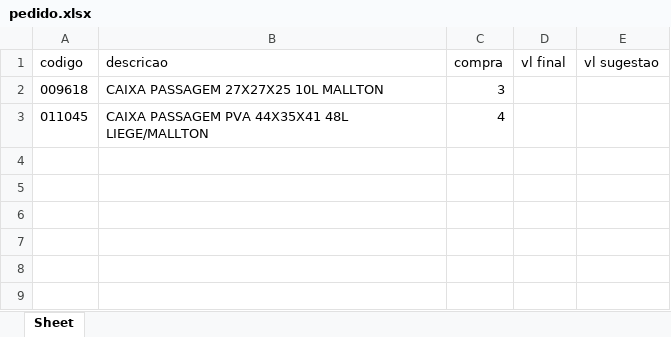
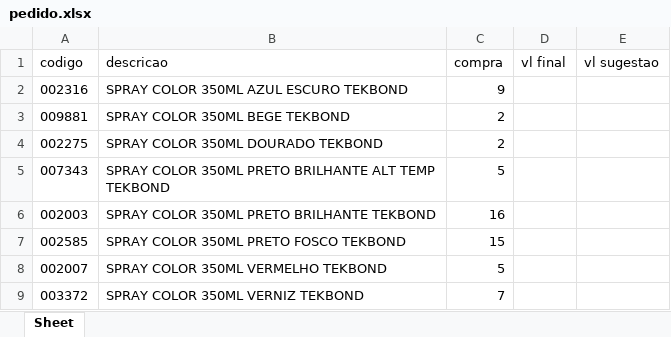
Before and after one commit to VictorSnt/compra_facil, an Excel workbook: static/pedido.xlsx, sheet Sheet, drawn as a sheet; values as stored, in another font and other column widths than the file's, no borders; removed rows and columns are numbered as before the commit, all else as after; the diff names each change by its address in the sheet, - before the commit and + after, or states it on an @@ line.

```diff
--- a/static/pedido.xlsx (sheet Sheet)
+++ b/static/pedido.xlsx (sheet Sheet)
-row 2: 009618 | CAIXA PASSAGEM 27X27X25 10L MALLTON | 3
-row 3: 011045 | CAIXA PASSAGEM PVA 44X35X41 48L LIEGE/MALLTON | 4
+row 2: 002316 | SPRAY COLOR 350ML AZUL ESCURO TEKBOND | 9
+row 3: 009881 | SPRAY COLOR 350ML BEGE TEKBOND | 2
+row 4: 002275 | SPRAY COLOR 350ML DOURADO TEKBOND | 2
+row 5: 007343 | SPRAY COLOR 350ML PRETO BRILHANTE ALT TEMP TEKBOND | 5
+row 6: 002003 | SPRAY COLOR 350ML PRETO BRILHANTE TEKBOND | 16
+row 7: 002585 | SPRAY COLOR 350ML PRETO FOSCO TEKBOND | 15
+row 8: 002007 | SPRAY COLOR 350ML VERMELHO TEKBOND | 5
+row 9: 003372 | SPRAY COLOR 350ML VERNIZ TEKBOND | 7
```
Also changed, not shown: 6 other files.
